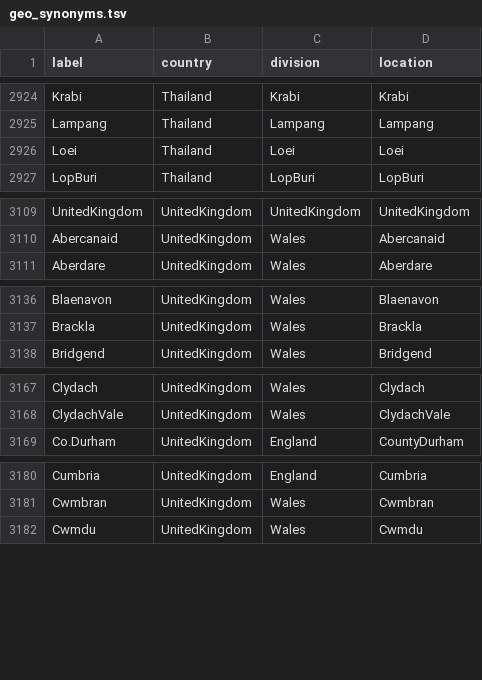
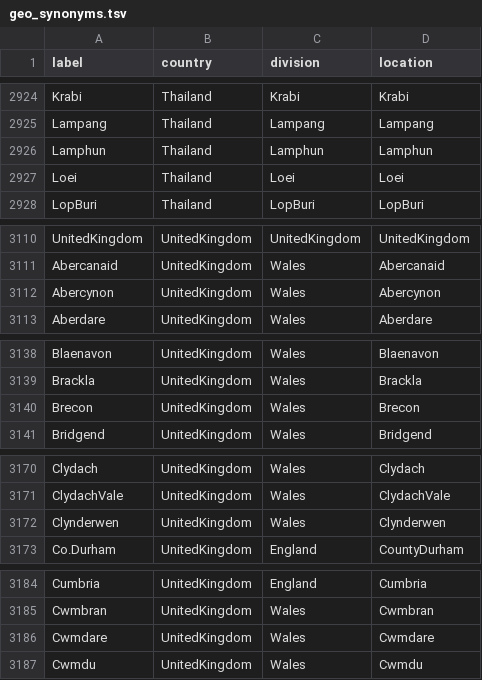
Before and after one commit to nextstrain/fauna, a TSV file: source-data/geo_synonyms.tsv, drawn as a sheet; only a part is shown, gaps mark what is left out; the diff covers the shown part only.

Commit message:
Update geosynonyms fixes

```diff
--- a/source-data/geo_synonyms.tsv
+++ b/source-data/geo_synonyms.tsv
@@ -2925,2 +2925,3 @@ Krabi	Thailand	Krabi	Krabi
 Lampang	Thailand	Lampang	Lampang
+Lamphun	Thailand	Lamphun	Lamphun
 Loei	Thailand	Loei	Loei
@@ -3110,2 +3111,3 @@ UnitedKingdom	UnitedKingdom	UnitedKingdom	UnitedKingdom
 Abercanaid	UnitedKingdom	Wales	Abercanaid
+Abercynon	UnitedKingdom	Wales	Abercynon
 Aberdare	UnitedKingdom	Wales	Aberdare
@@ -3137,2 +3139,3 @@ Blaenavon	UnitedKingdom	Wales	Blaenavon
 Brackla	UnitedKingdom	Wales	Brackla
+Brecon	UnitedKingdom	Wales	Brecon
 Bridgend	UnitedKingdom	Wales	Bridgend
@@ -3168,2 +3171,3 @@ Clydach	UnitedKingdom	Wales	Clydach
 ClydachVale	UnitedKingdom	Wales	ClydachVale
+Clynderwen	UnitedKingdom	Wales	Clynderwen
 Co.Durham	UnitedKingdom	England	CountyDurham
@@ -3181,2 +3185,3 @@ Cumbria	UnitedKingdom	England	Cumbria
 Cwmbran	UnitedKingdom	Wales	Cwmbran
+Cwmdare	UnitedKingdom	Wales	Cwmdare
 Cwmdu	UnitedKingdom	Wales	Cwmdu
```
Also changed, not shown: 2 added rows elsewhere in this file.
